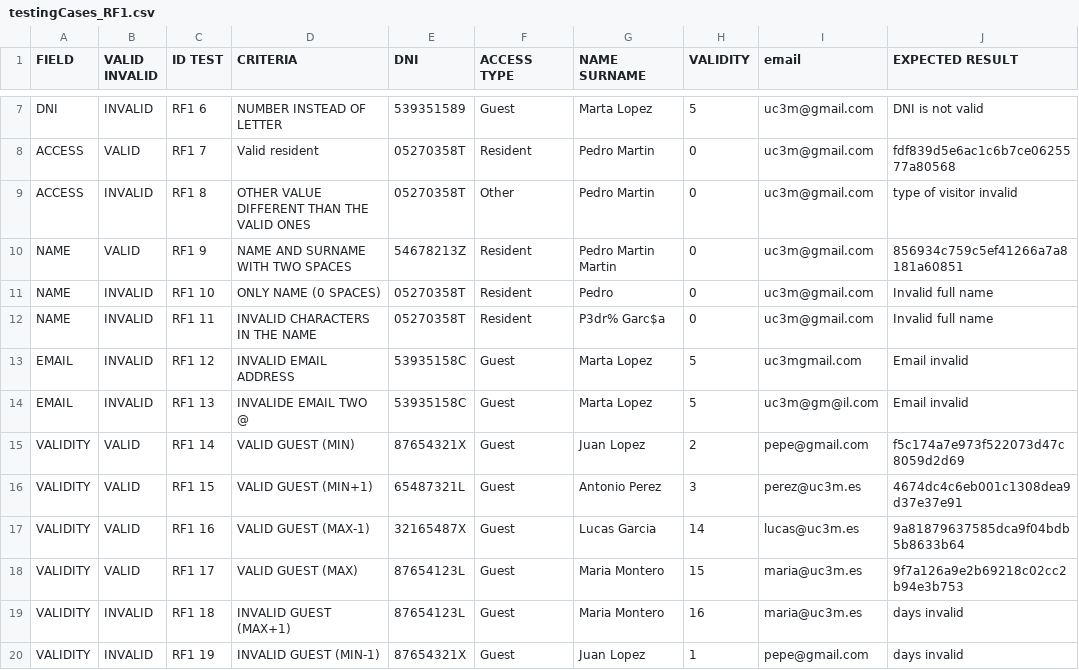
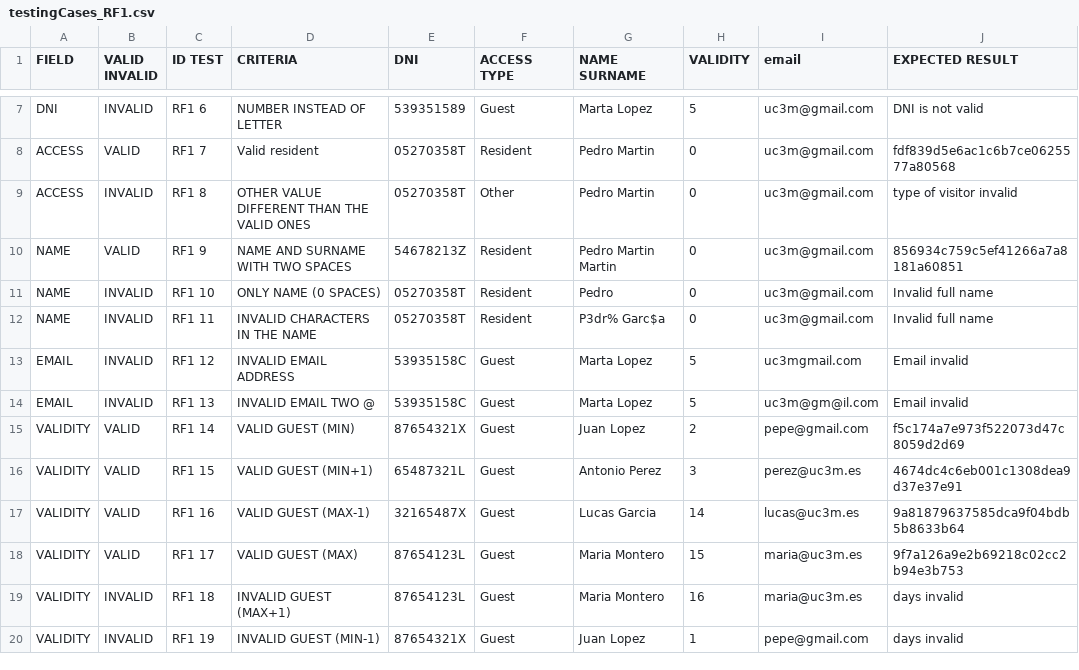
Before and after one commit to mariwogr/G82.T08.FP, a CSV file: src/JsonFiles/testingCases_RF1.csv, drawn as a sheet; only a part is shown, gaps mark what is left out.

Commit message:
Modificado el readme, el access_manager_config
access_request linea 28
requests_json_store linea add 15, 16, 22, 37, 39
test_request_access_code_tests linea 34

```diff
--- a/src/JsonFiles/testingCases_RF1.csv
+++ b/src/JsonFiles/testingCases_RF1.csv
@@ -13,3 +13,3 @@ NAME;INVALID;RF1 11;INVALID CHARACTERS IN THE NAME;05270358T;Resident;P3dr% Garc
 EMAIL;INVALID;RF1 12;INVALID EMAIL ADDRESS;53935158C;Guest;Marta Lopez;5;uc3mgmail.com;Email invalid
-EMAIL;INVALID;RF1 13;INVALIDE EMAIL TWO @;53935158C;Guest;Marta Lopez;5;uc3m@gm@il.com;Email invalid
+EMAIL;INVALID;RF1 13;INVALID EMAIL TWO @;53935158C;Guest;Marta Lopez;5;uc3m@gm@il.com;Email invalid
 VALIDITY;VALID;RF1 14;VALID GUEST (MIN);87654321X;Guest;Juan Lopez;2;pepe@gmail.com;f5c174a7e973f522073d47c8059d2d69
```
Also changed, not shown: 10 other files.
